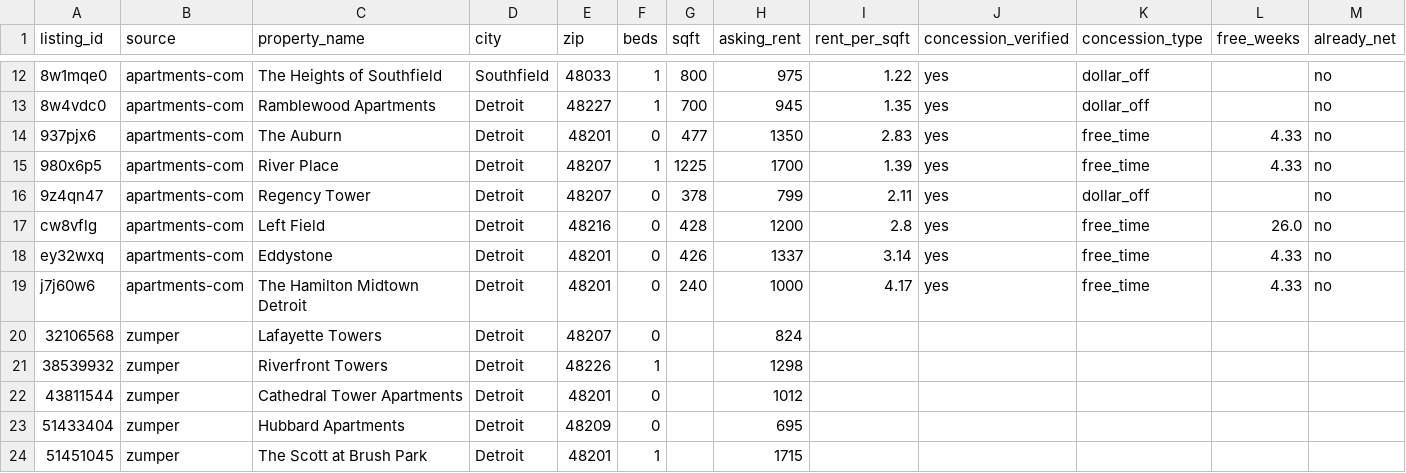
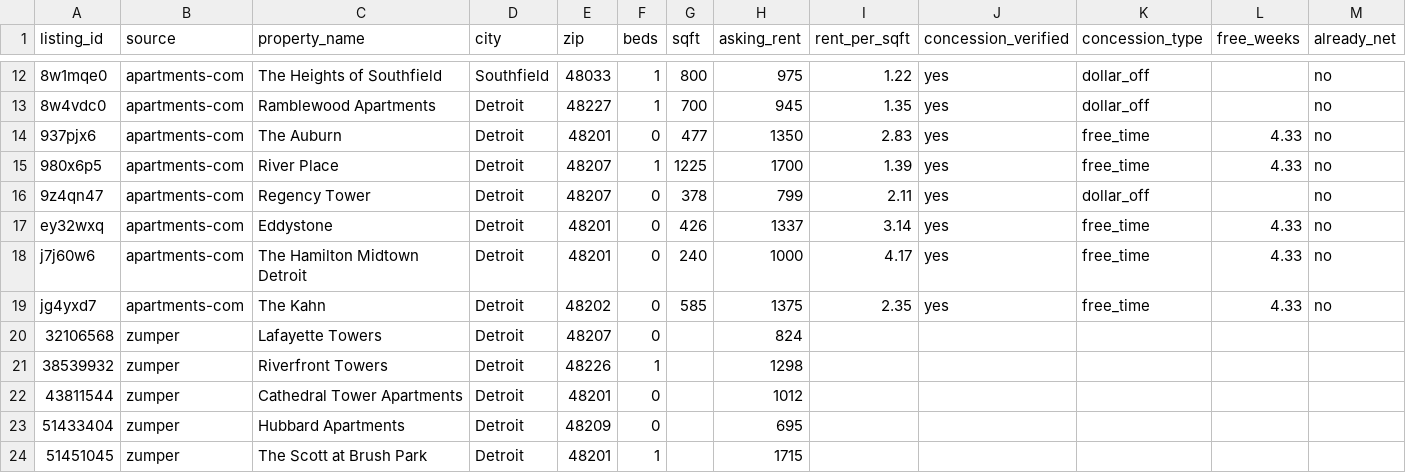
Before and after one commit to benthepythondev00/benthepythondev00.github.io, a CSV file: data/rent-drops/samples/detroit-mi.csv, drawn as a sheet; only a part is shown, gaps mark what is left out; removed rows and columns are numbered as before the commit, all else as after; rows hold the shown columns only; the diff names each change by its address in the sheet, - before the commit and + after, or states it on an @@ line.

```diff
--- a/data/rent-drops/samples/detroit-mi.csv
+++ b/data/rent-drops/samples/detroit-mi.csv
-row 17: cw8vflg | apartments-com | Left Field | Detroit | 48216 | 0 | 428 | 1200 | 2.8 | yes | free_time | 26.0 | no
+row 19: jg4yxd7 | apartments-com | The Kahn | Detroit | 48202 | 0 | 585 | 1375 | 2.35 | yes | free_time | 4.33 | no
```
Also changed, not shown: data/rent-drops/samples/jacksonville-fl.csv, data/rent-drops/samples/los-angeles-ca.csv, 7 other files.
